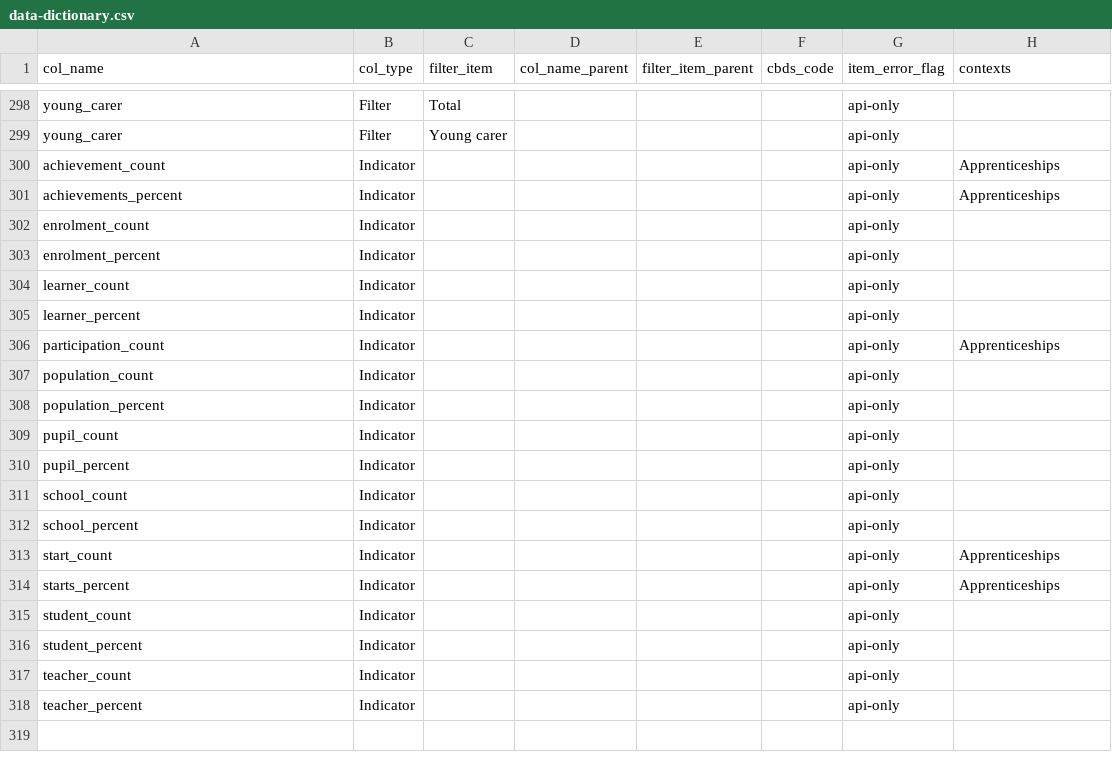
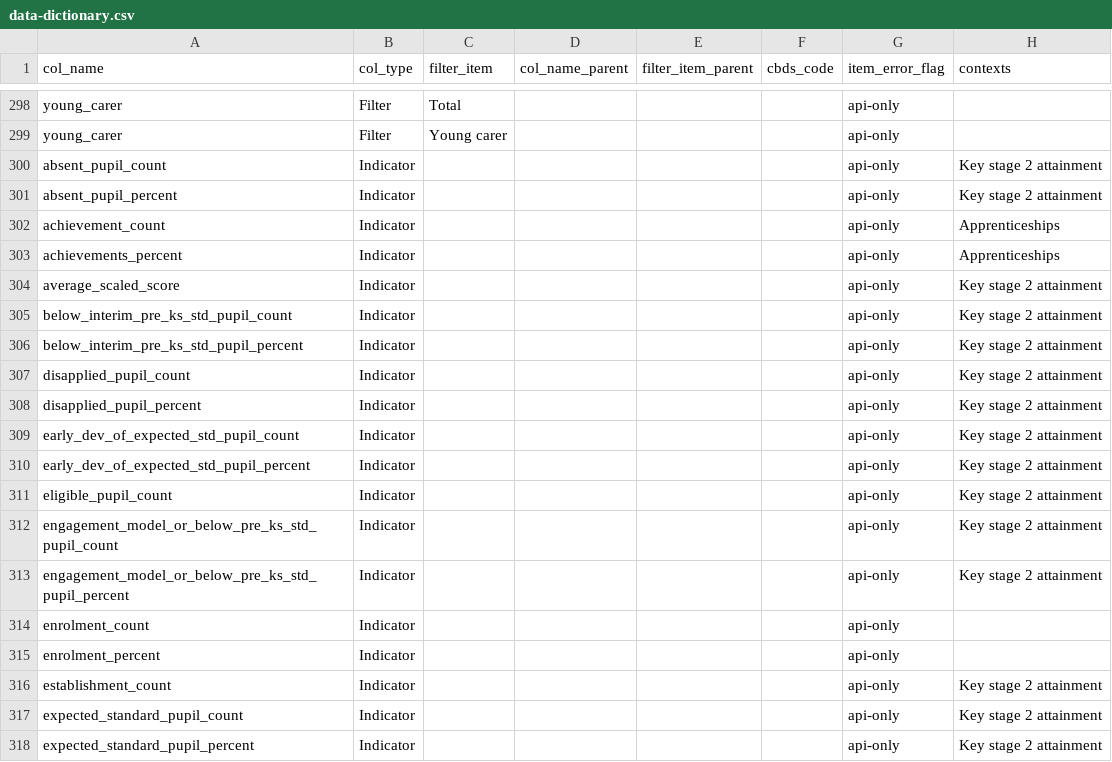
Before and after one commit to dfe-analytical-services/dfe-published-data-qa, a CSV file: data/data-dictionary.csv, drawn as a sheet; only a part is shown, gaps mark what is left out; the shorter side is filled out with more unchanged rows; the diff covers the shown part only.

Commit message:
Adding indicators for KS2 to data dictionary

```diff
--- a/data/data-dictionary.csv
+++ b/data/data-dictionary.csv
@@ -299,5 +299,20 @@ young_carer,Filter,Total,,,,api-only,
 young_carer,Filter,Young carer,,,,api-only,
+absent_pupil_count,Indicator,,,,,api-only,Key stage 2 attainment
+absent_pupil_percent,Indicator,,,,,api-only,Key stage 2 attainment
 achievement_count,Indicator,,,,,api-only,Apprenticeships
 achievements_percent,Indicator,,,,,api-only,Apprenticeships
+average_scaled_score,Indicator,,,,,api-only,Key stage 2 attainment
+below_interim_pre_ks_std_pupil_count,Indicator,,,,,api-only,Key stage 2 attainment
+below_interim_pre_ks_std_pupil_percent,Indicator,,,,,api-only,Key stage 2 attainment
+disapplied_pupil_count,Indicator,,,,,api-only,Key stage 2 attainment
+disapplied_pupil_percent,Indicator,,,,,api-only,Key stage 2 attainment
+early_dev_of_expected_std_pupil_count,Indicator,,,,,api-only,Key stage 2 attainment
+early_dev_of_expected_std_pupil_percent,Indicator,,,,,api-only,Key stage 2 attainment
+eligible_pupil_count,Indicator,,,,,api-only,Key stage 2 attainment
+engagement_model_or_below_pre_ks_std_pupil_count,Indicator,,,,,api-only,Key stage 2 attainment
+engagement_model_or_below_pre_ks_std_pupil_percent,Indicator,,,,,api-only,Key stage 2 attainment
 enrolment_count,Indicator,,,,,api-only,
 enrolment_percent,Indicator,,,,,api-only,
+establishment_count,Indicator,,,,,api-only,Key stage 2 attainment
+expected_standard_pupil_count,Indicator,,,,,api-only,Key stage 2 attainment
+expected_standard_pupil_percent,Indicator,,,,,api-only,Key stage 2 attainment
```
Also changed, not shown: 35 added rows elsewhere in this file, 1 other file.
